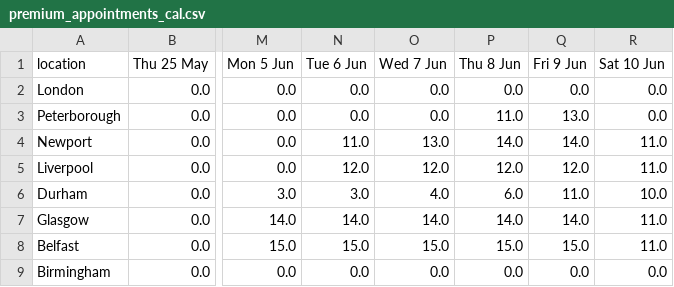
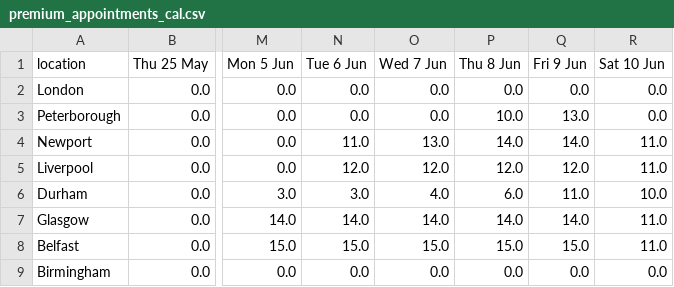
Before and after one commit to mshodge/youshallnotpassport, a CSV file: data/premium_appointments_cal.csv, drawn as a sheet; only a part is shown, gaps mark what is left out; the diff names each change by its address in the sheet, - before the commit and + after, or states it on an @@ line.

Commit message:
updating premium appointment cal data

```diff
--- a/data/premium_appointments_cal.csv
+++ b/data/premium_appointments_cal.csv
-P3 (Thu 8 Jun): 11.0
+P3 (Thu 8 Jun): 10.0
```
